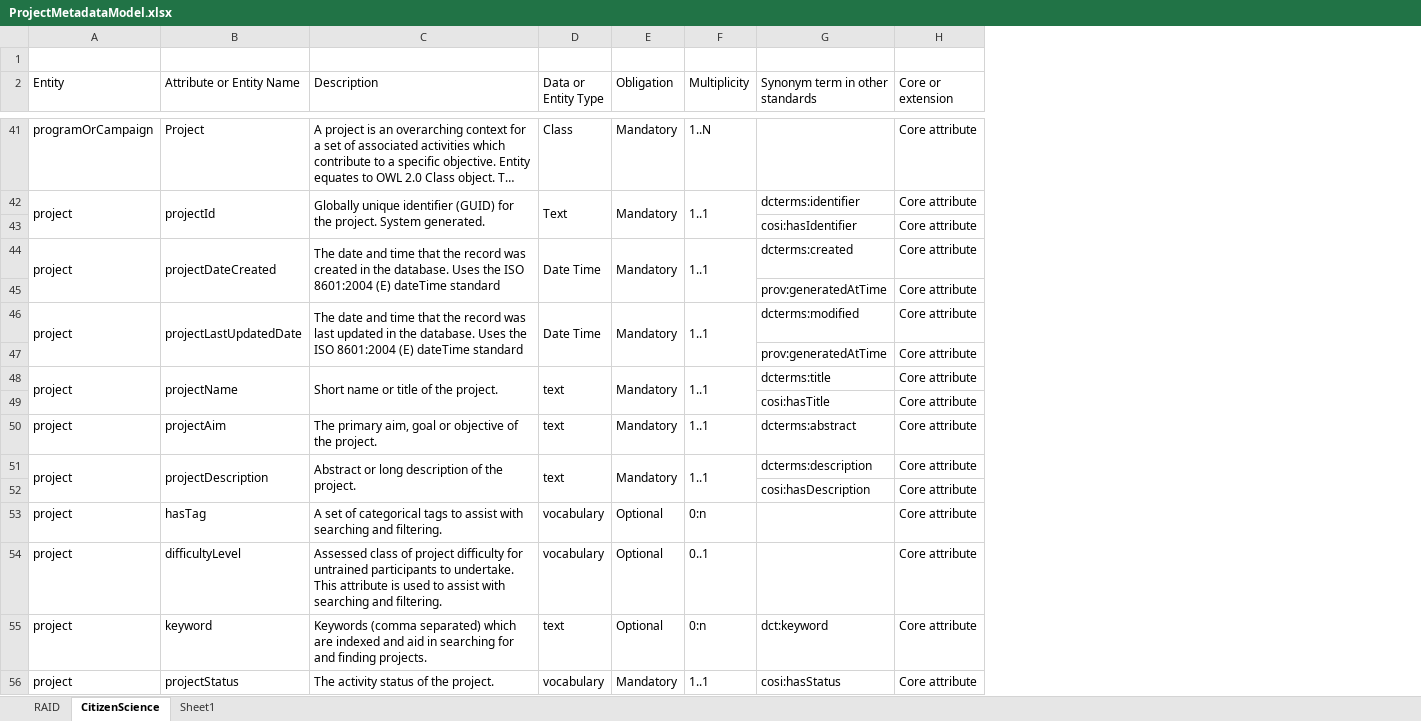
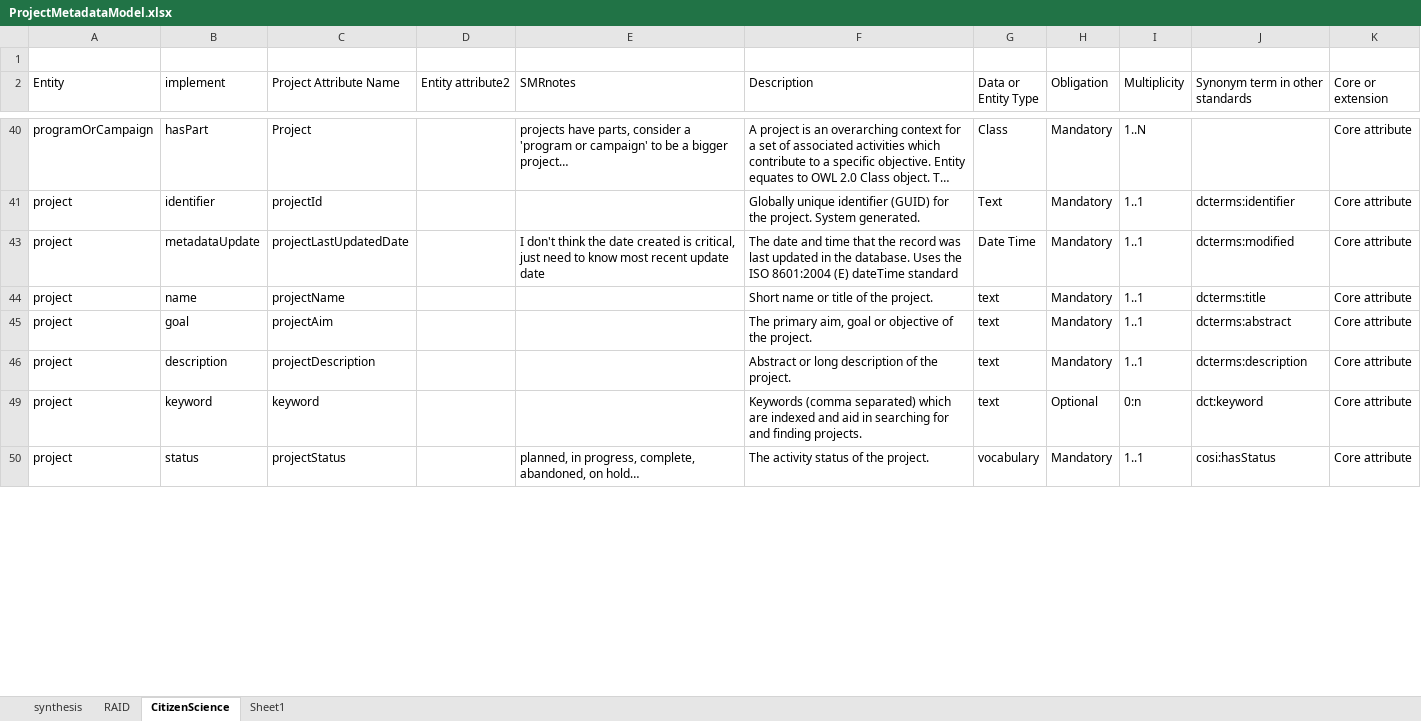
Before and after one commit to isamplesorg/metadata, an Excel workbook: notes/ProjectMetadata/ProjectMetadataModel.xlsx, sheet CitizenScience, drawn as a sheet; only a part is shown, gaps mark what is left out; long unchanged cells end in …; values as stored, in another font and other column widths than the file's, no cell formats; removed rows and columns are numbered as before the commit, all else as after; the diff covers the shown part only; the diff names each change by its address in the sheet, - before the commit and + after, or states it on an @@ line.

Commit message:
add synthesis, with metadata elements and mapping

```diff
--- a/notes/ProjectMetadata/ProjectMetadataModel.xlsx (sheet CitizenScience)
+++ b/notes/ProjectMetadata/ProjectMetadataModel.xlsx (sheet CitizenScience)
+sheet tab: synthesis
+column B (implement), rows 40-50: hasPart | identifier | metadataUpdate | name | goal | description | keyword | status
+column D (Entity attribute2), empty
+column E (SMRnotes), rows 40-50: projects have parts, consider a 'program or campaign' to be a bigger project… |  | I don't think the date created is critical, just need to know most recent update date |  |  |  |  | planned, in progress, complete, abandoned, on hold…
-C2: Attribute or Entity Name
+C2: Project Attribute Name
-A42:A43 merged
-B42:B43 merged
-C42:C43 merged
-D42:D43 merged
-E42:E43 merged
-F42:F43 merged
-row 43:  |  |  |  |  |  | cosi:hasIdentifier | Core attribute
@@ row 44 hidden: project | projectDateCreated | The date and time that the record was created in the database. Uses the ISO 8601:2004 (E) dateTime standard | Date Time | Mandatory | 1..1 | dcterms:created | Core attribute @@
-row 45:  |  |  |  |  |  | prov:generatedAtTime | Core attribute
-A46:A47 merged
-B46:B47 merged
-C46:C47 merged
-D46:D47 merged
-E46:E47 merged
-F46:F47 merged
-row 47:  |  |  |  |  |  | prov:generatedAtTime | Core attribute
-A48:A49 merged
-B48:B49 merged
-C48:C49 merged
-D48:D49 merged
-E48:E49 merged
-F48:F49 merged
-row 49:  |  |  |  |  |  | cosi:hasTitle | Core attribute
-A51:A52 merged
-B51:B52 merged
-C51:C52 merged
-D51:D52 merged
-E51:E52 merged
-F51:F52 merged
-row 52:  |  |  |  |  |  | cosi:hasDescription | Core attribute
-row 53: project | hasTag | A set of categorical tags to assist with searching and filtering. | vocabulary | Optional | 0:n |  | Core attribute
@@ row 54 hidden: project | difficultyLevel | Assessed class of project difficulty for untrained participants to undertake. This attribute is used to assist with searching and filtering. | vocabulary | Optional | 0..1 |  | Core attribute @@
```
Also changed, not shown: 22 removed rows, 22 hidden or unhidden rows and merged cells elsewhere in this sheet, cell formats, hidden cells.
